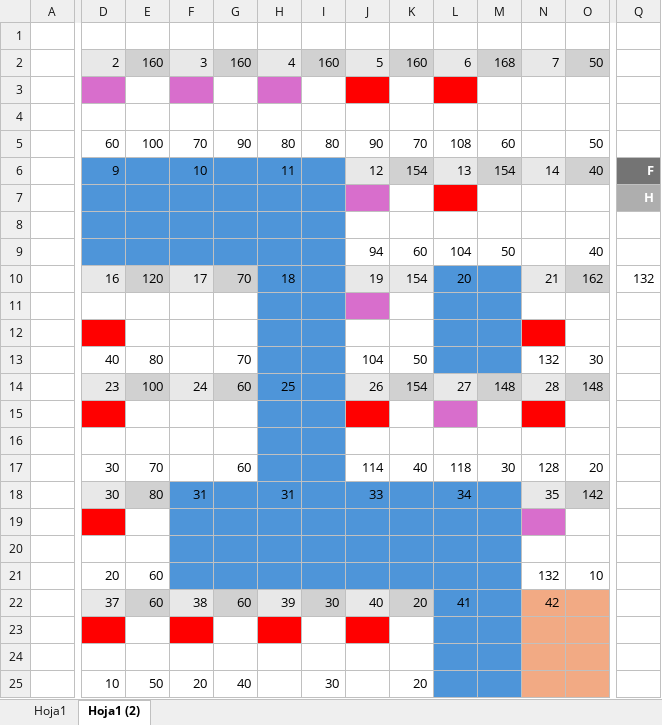
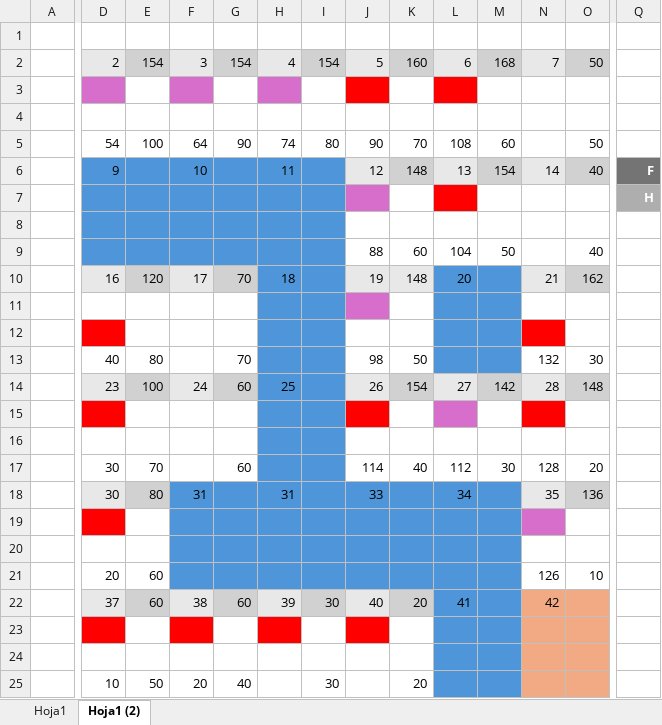
Before and after one commit to sakid08/InteligenciaArtificalClass-Repo, an Excel workbook: tarea01 - algoritomo A/metodos A.xlsx, sheet Hoja1 (2), drawn as a sheet; only a part is shown, gaps mark what is left out; values as stored, in another font and other column widths than the file's, no borders; the diff covers the shown part only; the diff names each change by its address in the sheet, - before the commit and + after, or states it on an @@ line.

Commit message:
Metodo A estrella

```diff
--- a/tarea01 - algoritomo A/metodos A.xlsx (sheet Hoja1 (2))
+++ b/tarea01 - algoritomo A/metodos A.xlsx (sheet Hoja1 (2))
-E2: 160
+E2: 154
-G2: 160
+G2: 154
-I2: 160
+I2: 154
-D5: 60
+D5: 54
-F5: 70
+F5: 64
-H5: 80
+H5: 74
-K6: 154
+K6: 148
-J9: 94
+J9: 88
-K10: 154
+K10: 148
-Q10: 132
+Q10: (empty)
-J13: 104
+J13: 98
-M14: 148
+M14: 142
-L17: 118
+L17: 112
-O18: 142
+O18: 136
-N21: 132
+N21: 126
```
Also changed, not shown: cell formats elsewhere in this sheet, 1 other file.
